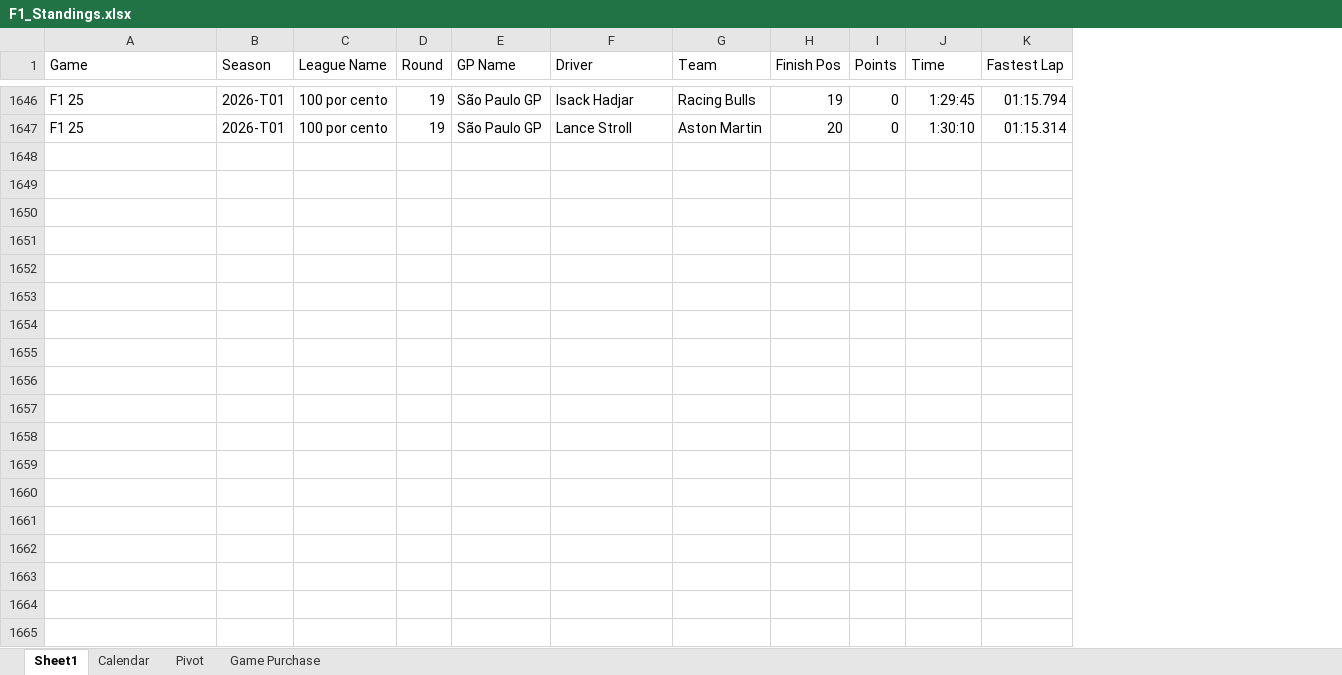
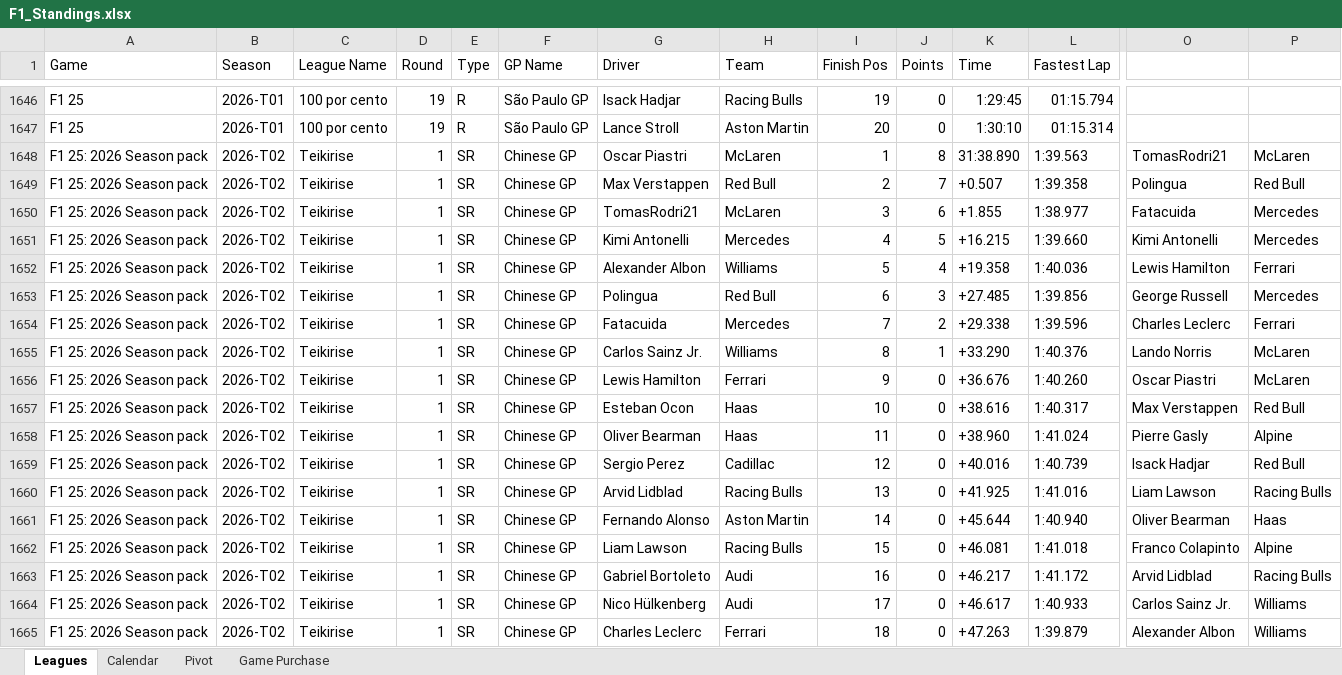
Before and after one commit to rcr1995/f1-game-dashboard, an Excel workbook: F1_Standings.xlsx, sheet Leagues, drawn as a sheet; only a part is shown, gaps mark what is left out; values as stored, in another font and other column widths than the file's, no borders; rows hold the shown columns only; the diff covers the shown part only; the diff names each change by its address in the sheet, - before the commit and + after, or states it on an @@ line.

```diff
--- a/F1_Standings.xlsx (sheet Leagues)
+++ b/F1_Standings.xlsx (sheet Leagues)
-sheet tab: Sheet1
+sheet tab: Leagues
+column E (Type), rows 1646-1647: R | R
+column O, empty
+column P, empty
+row 1648: F1 25: 2026 Season pack | 2026-T02 | Teikirise | 1 | SR | Chinese GP | Oscar Piastri | McLaren | 1 | 8 | 31:38.890 | 1:39.563 | TomasRodri21 | McLaren
+row 1649: F1 25: 2026 Season pack | 2026-T02 | Teikirise | 1 | SR | Chinese GP | Max Verstappen | Red Bull | 2 | 7 | +0.507 | 1:39.358 | Polingua | Red Bull
+row 1650: F1 25: 2026 Season pack | 2026-T02 | Teikirise | 1 | SR | Chinese GP | TomasRodri21 | McLaren | 3 | 6 | +1.855 | 1:38.977 | Fatacuida | Mercedes
+row 1651: F1 25: 2026 Season pack | 2026-T02 | Teikirise | 1 | SR | Chinese GP | Kimi Antonelli | Mercedes | 4 | 5 | +16.215 | 1:39.660 | Kimi Antonelli | Mercedes
+row 1652: F1 25: 2026 Season pack | 2026-T02 | Teikirise | 1 | SR | Chinese GP | Alexander Albon | Williams | 5 | 4 | +19.358 | 1:40.036 | Lewis Hamilton | Ferrari
+row 1653: F1 25: 2026 Season pack | 2026-T02 | Teikirise | 1 | SR | Chinese GP | Polingua | Red Bull | 6 | 3 | +27.485 | 1:39.856 | George Russell | Mercedes
+row 1654: F1 25: 2026 Season pack | 2026-T02 | Teikirise | 1 | SR | Chinese GP | Fatacuida | Mercedes | 7 | 2 | +29.338 | 1:39.596 | Charles Leclerc | Ferrari
+row 1655: F1 25: 2026 Season pack | 2026-T02 | Teikirise | 1 | SR | Chinese GP | Carlos Sainz Jr. | Williams | 8 | 1 | +33.290 | 1:40.376 | Lando Norris | McLaren
+row 1656: F1 25: 2026 Season pack | 2026-T02 | Teikirise | 1 | SR | Chinese GP | Lewis Hamilton | Ferrari | 9 | 0 | +36.676 | 1:40.260 | Oscar Piastri | McLaren
+row 1657: F1 25: 2026 Season pack | 2026-T02 | Teikirise | 1 | SR | Chinese GP | Esteban Ocon | Haas | 10 | 0 | +38.616 | 1:40.317 | Max Verstappen | Red Bull
+row 1658: F1 25: 2026 Season pack | 2026-T02 | Teikirise | 1 | SR | Chinese GP | Oliver Bearman | Haas | 11 | 0 | +38.960 | 1:41.024 | Pierre Gasly | Alpine
+row 1659: F1 25: 2026 Season pack | 2026-T02 | Teikirise | 1 | SR | Chinese GP | Sergio Perez | Cadillac | 12 | 0 | +40.016 | 1:40.739 | Isack Hadjar | Red Bull
+row 1660: F1 25: 2026 Season pack | 2026-T02 | Teikirise | 1 | SR | Chinese GP | Arvid Lidblad | Racing Bulls | 13 | 0 | +41.925 | 1:41.016 | Liam Lawson | Racing Bulls
+row 1661: F1 25: 2026 Season pack | 2026-T02 | Teikirise | 1 | SR | Chinese GP | Fernando Alonso | Aston Martin | 14 | 0 | +45.644 | 1:40.940 | Oliver Bearman | Haas
+row 1662: F1 25: 2026 Season pack | 2026-T02 | Teikirise | 1 | SR | Chinese GP | Liam Lawson | Racing Bulls | 15 | 0 | +46.081 | 1:41.018 | Franco Colapinto | Alpine
+row 1663: F1 25: 2026 Season pack | 2026-T02 | Teikirise | 1 | SR | Chinese GP | Gabriel Bortoleto | Audi | 16 | 0 | +46.217 | 1:41.172 | Arvid Lidblad | Racing Bulls
+row 1664: F1 25: 2026 Season pack | 2026-T02 | Teikirise | 1 | SR | Chinese GP | Nico Hülkenberg | Audi | 17 | 0 | +46.617 | 1:40.933 | Carlos Sainz Jr. | Williams
+row 1665: F1 25: 2026 Season pack | 2026-T02 | Teikirise | 1 | SR | Chinese GP | Charles Leclerc | Ferrari | 18 | 0 | +47.263 | 1:39.879 | Alexander Albon | Williams
```
Also changed, not shown: 26 added rows and 40 edited cells elsewhere in this sheet, sheet Calendar, sheet Pivot, sheet Game Purchase, formulas that keep their value, 7 other files.
